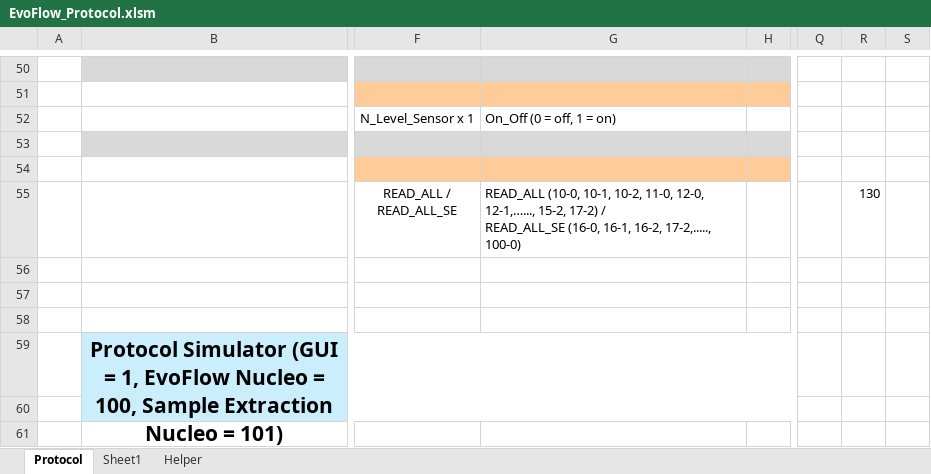
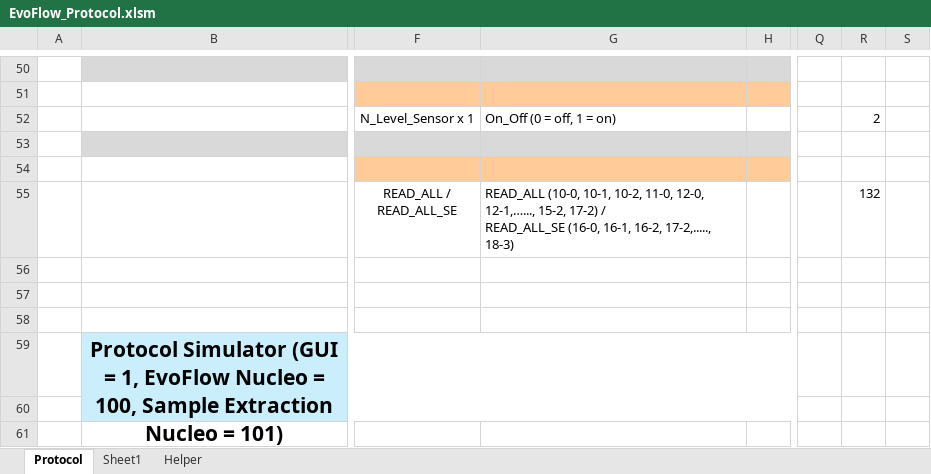
Before and after one commit to Patipolt/evoflow_control_entity, an Excel workbook: doc/EvoFlow_Protocol.xlsm, sheet Protocol, drawn as a sheet; only a part is shown, gaps mark what is left out; values as stored, in another font and other column widths than the file's, no borders; charts and pictures not drawn; the diff names each change by its address in the sheet, - before the commit and + after, or states it on an @@ line.

```diff
--- a/doc/EvoFlow_Protocol.xlsm (sheet Protocol)
+++ b/doc/EvoFlow_Protocol.xlsm (sheet Protocol)
-R52: (empty)
+R52: 2
-G55: …16-2, 17-2,....., 100-0)
+G55: …16-2, 17-2,....., 18-3)
-R55: 130
+R55: 132
```
Also changed, not shown: 23 other files.
